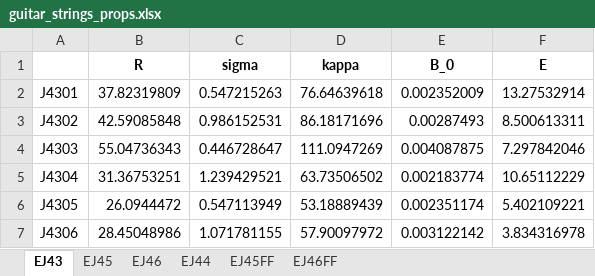
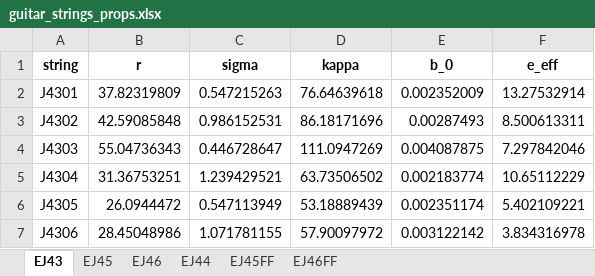
Before and after one commit to beausol/classical-guitar, an Excel workbook: data/guitar_strings_props.xlsx, sheet EJ43, drawn as a sheet; values as stored, in another font and other column widths than the file's, no borders; removed rows and columns are numbered as before the commit, all else as after; the diff names each change by its address in the sheet, - before the commit and + after, or states it on an @@ line.

Commit message:
Updates for String and Strings complete.

```diff
--- a/data/guitar_strings_props.xlsx (sheet EJ43)
+++ b/data/guitar_strings_props.xlsx (sheet EJ43)
-row 1:  | R | sigma | kappa | B_0 | E
+row 1: string | r | sigma | kappa | b_0 | e_eff
```
Also changed, not shown: sheet EJ46, sheet EJ45, sheet EJ44, sheet EJ46FF, sheet EJ45FF, 5 other files.
